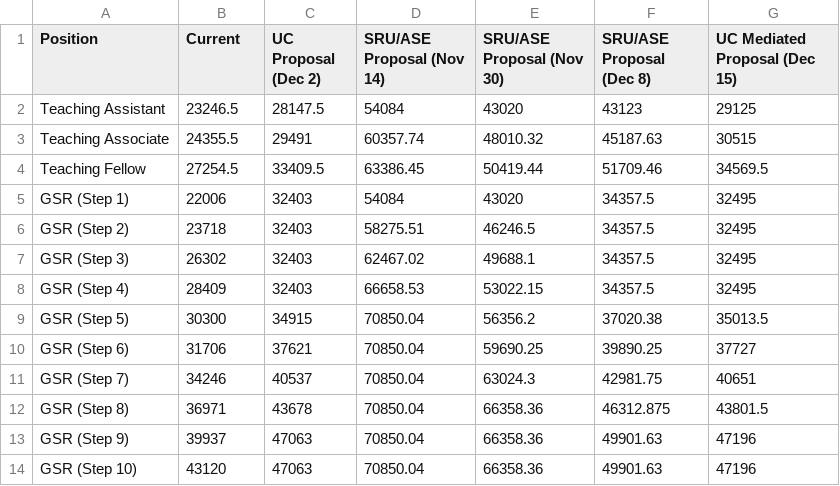
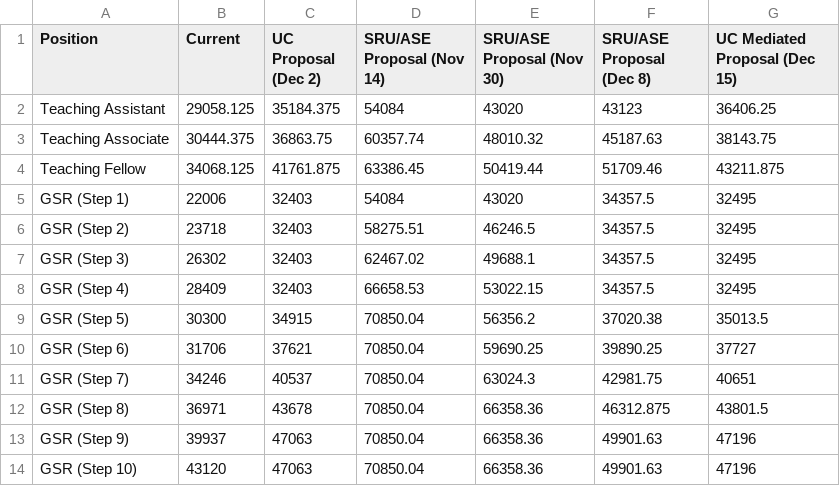
Before and after one commit to cola4all/UC-my-wages, a CSV file: assets/wage_proposals.csv, drawn as a sheet.

Commit message:
updated tracker to reflect 12 months

```diff
--- a/assets/wage_proposals.csv
+++ b/assets/wage_proposals.csv
@@ -1,5 +1,5 @@
 Position,Current,UC Proposal (Dec 2),SRU/ASE Proposal (Nov 14),SRU/ASE Proposal (Nov 30),SRU/ASE Proposal (Dec 8),UC Mediated Proposal (Dec 15)
-Teaching Assistant,23246.5,28147.5,54084,43020,43123,29125
-Teaching Associate,24355.5,29491,60357.74,48010.32,45187.63,30515
-Teaching Fellow,27254.5,33409.5,63386.45,50419.44,51709.46,34569.5
+Teaching Assistant,29058.125,35184.375,54084,43020,43123,36406.25
+Teaching Associate,30444.375,36863.75,60357.74,48010.32,45187.63,38143.75
+Teaching Fellow,34068.125,41761.875,63386.45,50419.44,51709.46,43211.875
 GSR (Step 1),22006,32403,54084,43020,34357.5,32495
```
